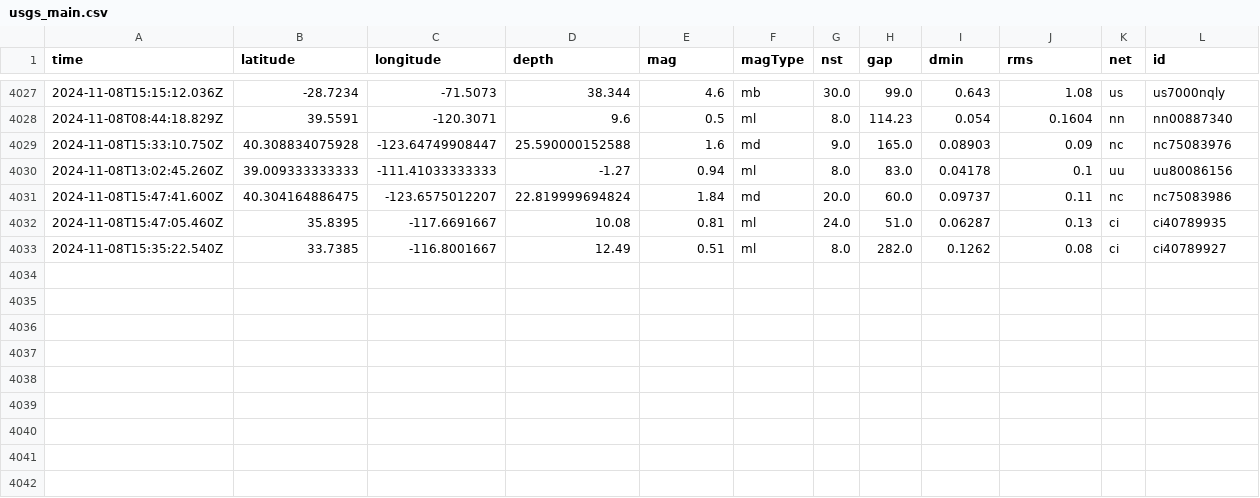
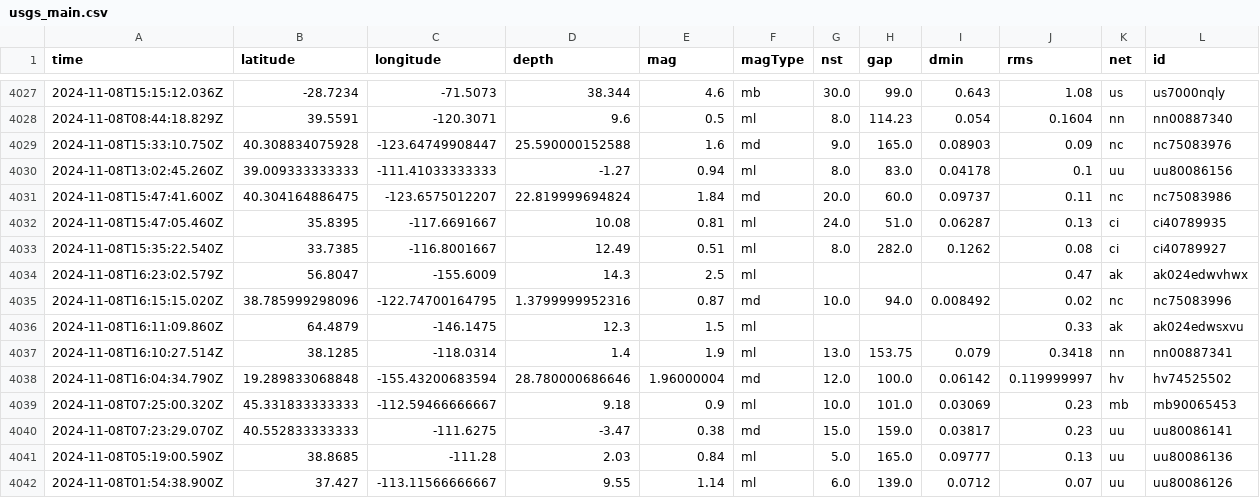
Before and after one commit to Aymen568/data-pipeline, a CSV file: usgs_main.csv, drawn as a sheet; only a part is shown, gaps mark what is left out; rows hold the shown columns only; the diff names each change by its address in the sheet, - before the commit and + after, or states it on an @@ line.

```diff
--- a/usgs_main.csv
+++ b/usgs_main.csv
+row 4034: 2024-11-08T16:23:02.579Z | 56.8047 | -155.6009 | 14.3 | 2.5 | ml |  |  |  | 0.47 | ak | ak024edwvhwx
+row 4035: 2024-11-08T16:15:15.020Z | 38.785999298096 | -122.74700164795 | 1.3799999952316 | 0.87 | md | 10.0 | 94.0 | 0.008492 | 0.02 | nc | nc75083996
+row 4036: 2024-11-08T16:11:09.860Z | 64.4879 | -146.1475 | 12.3 | 1.5 | ml |  |  |  | 0.33 | ak | ak024edwsxvu
+row 4037: 2024-11-08T16:10:27.514Z | 38.1285 | -118.0314 | 1.4 | 1.9 | ml | 13.0 | 153.75 | 0.079 | 0.3418 | nn | nn00887341
+row 4038: 2024-11-08T16:04:34.790Z | 19.289833068848 | -155.43200683594 | 28.780000686646 | 1.96000004 | md | 12.0 | 100.0 | 0.06142 | 0.119999997 | hv | hv74525502
+row 4039: 2024-11-08T07:25:00.320Z | 45.331833333333 | -112.59466666667 | 9.18 | 0.9 | ml | 10.0 | 101.0 | 0.03069 | 0.23 | mb | mb90065453
+row 4040: 2024-11-08T07:23:29.070Z | 40.552833333333 | -111.6275 | -3.47 | 0.38 | md | 15.0 | 159.0 | 0.03817 | 0.23 | uu | uu80086141
+row 4041: 2024-11-08T05:19:00.590Z | 38.8685 | -111.28 | 2.03 | 0.84 | ml | 5.0 | 165.0 | 0.09777 | 0.13 | uu | uu80086136
+row 4042: 2024-11-08T01:54:38.900Z | 37.427 | -113.11566666667 | 9.55 | 1.14 | ml | 6.0 | 139.0 | 0.0712 | 0.07 | uu | uu80086126
```
Also changed, not shown: 1 other file.
